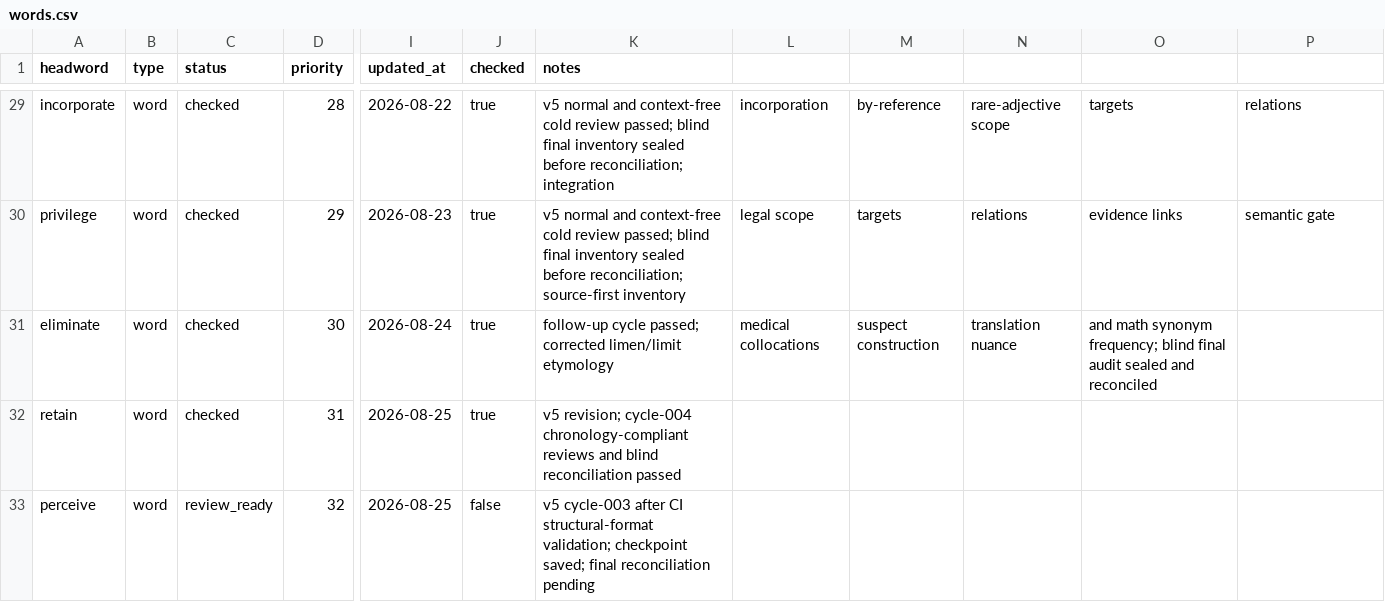
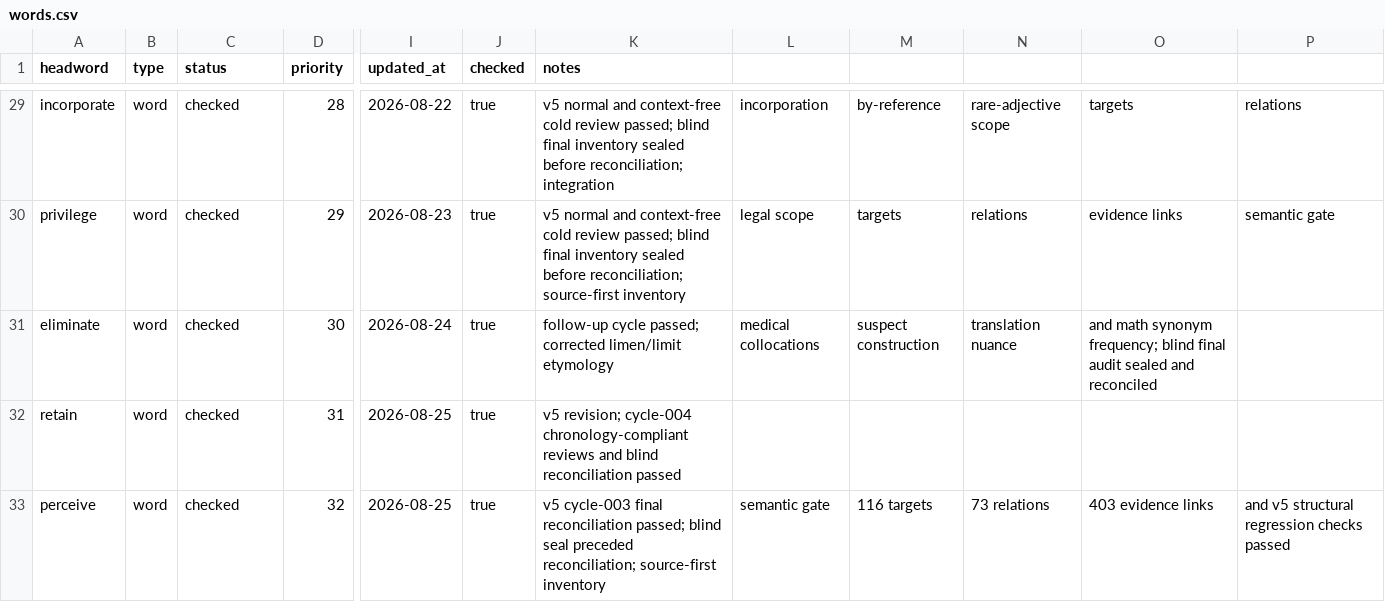
Before and after one commit to Kyapya/english-dictionary, a CSV file: queue/words.csv, drawn as a sheet; only a part is shown, gaps mark what is left out; the diff names each change by its address in the sheet, - before the commit and + after, or states it on an @@ line.

Commit message:
mark perceive checked after cycle-003 final reconciliation

```diff
--- a/queue/words.csv
+++ b/queue/words.csv
-C33 (status): review_ready
+C33 (status): checked
-J33 (checked): false
+J33 (checked): true
-K33 (notes): v5 cycle-003 after CI structural-format validation; checkpoint saved; final reconciliation pending
+K33 (notes): v5 cycle-003 final reconciliation passed; blind seal preceded reconciliation; source-first inventory
-L33: (empty)
+L33: semantic gate
-M33: (empty)
+M33: 116 targets
-N33: (empty)
+N33: 73 relations
-O33: (empty)
+O33: 403 evidence links
-P33: (empty)
+P33: and v5 structural regression checks passed
```
